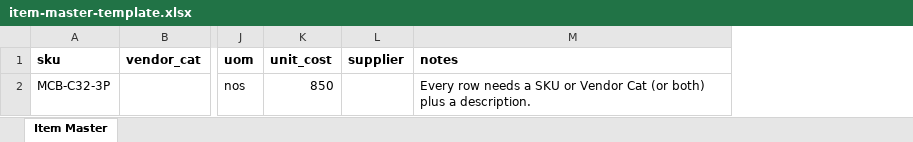
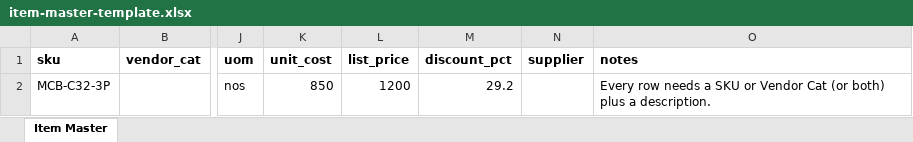
Before and after one commit to sidnet033/sidnet033, an Excel workbook: public/templates/item-master-template.xlsx, sheet Item Master, drawn as a sheet; only a part is shown, gaps mark what is left out; values as stored, in another font and other column widths than the file's, no borders; the diff names each change by its address in the sheet, - before the commit and + after, or states it on an @@ line.

```diff
--- a/public/templates/item-master-template.xlsx (sheet Item Master)
+++ b/public/templates/item-master-template.xlsx (sheet Item Master)
+column L (list_price), row 2: 1200
+column M (discount_pct), row 2: 29.2
```
Also changed, not shown: 31 other files.
